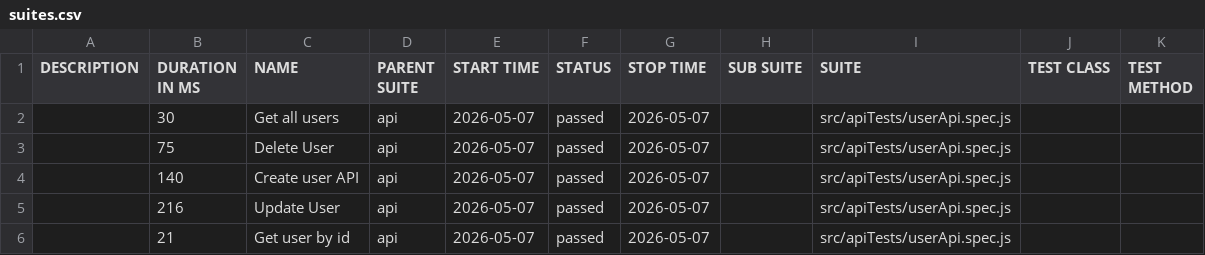
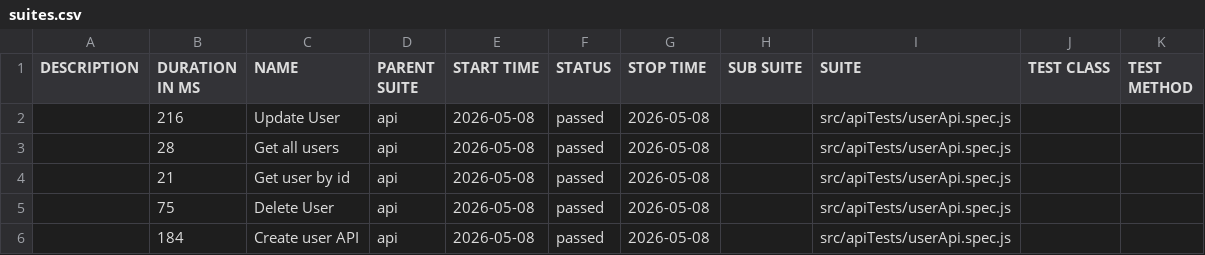
Before and after one commit to pranaya1997/Playwright-Framework, a CSV file: allure/data/suites.csv, drawn as a sheet.

```diff
--- a/allure/data/suites.csv
+++ b/allure/data/suites.csv
@@ -1,6 +1,6 @@
 "DESCRIPTION","DURATION IN MS","NAME","PARENT SUITE","START TIME","STATUS","STOP TIME","SUB SUITE","SUITE","TEST CLASS","TEST METHOD"
-"","30","Get all users","api","2026-05-07","passed","2026-05-07","","src/apiTests/userApi.spec.js","",""
-"","75","Delete User","api","2026-05-07","passed","2026-05-07","","src/apiTests/userApi.spec.js","",""
-"","140","Create user API","api","2026-05-07","passed","2026-05-07","","src/apiTests/userApi.spec.js","",""
-"","216","Update User","api","2026-05-07","passed","2026-05-07","","src/apiTests/userApi.spec.js","",""
-"","21","Get user by id","api","2026-05-07","passed","2026-05-07","","src/apiTests/userApi.spec.js","",""
+"","216","Update User","api","2026-05-08","passed","2026-05-08","","src/apiTests/userApi.spec.js","",""
+"","28","Get all users","api","2026-05-08","passed","2026-05-08","","src/apiTests/userApi.spec.js","",""
+"","21","Get user by id","api","2026-05-08","passed","2026-05-08","","src/apiTests/userApi.spec.js","",""
+"","75","Delete User","api","2026-05-08","passed","2026-05-08","","src/apiTests/userApi.spec.js","",""
+"","184","Create user API","api","2026-05-08","passed","2026-05-08","","src/apiTests/userApi.spec.js","",""
```
Also changed, not shown: 28 other files.
